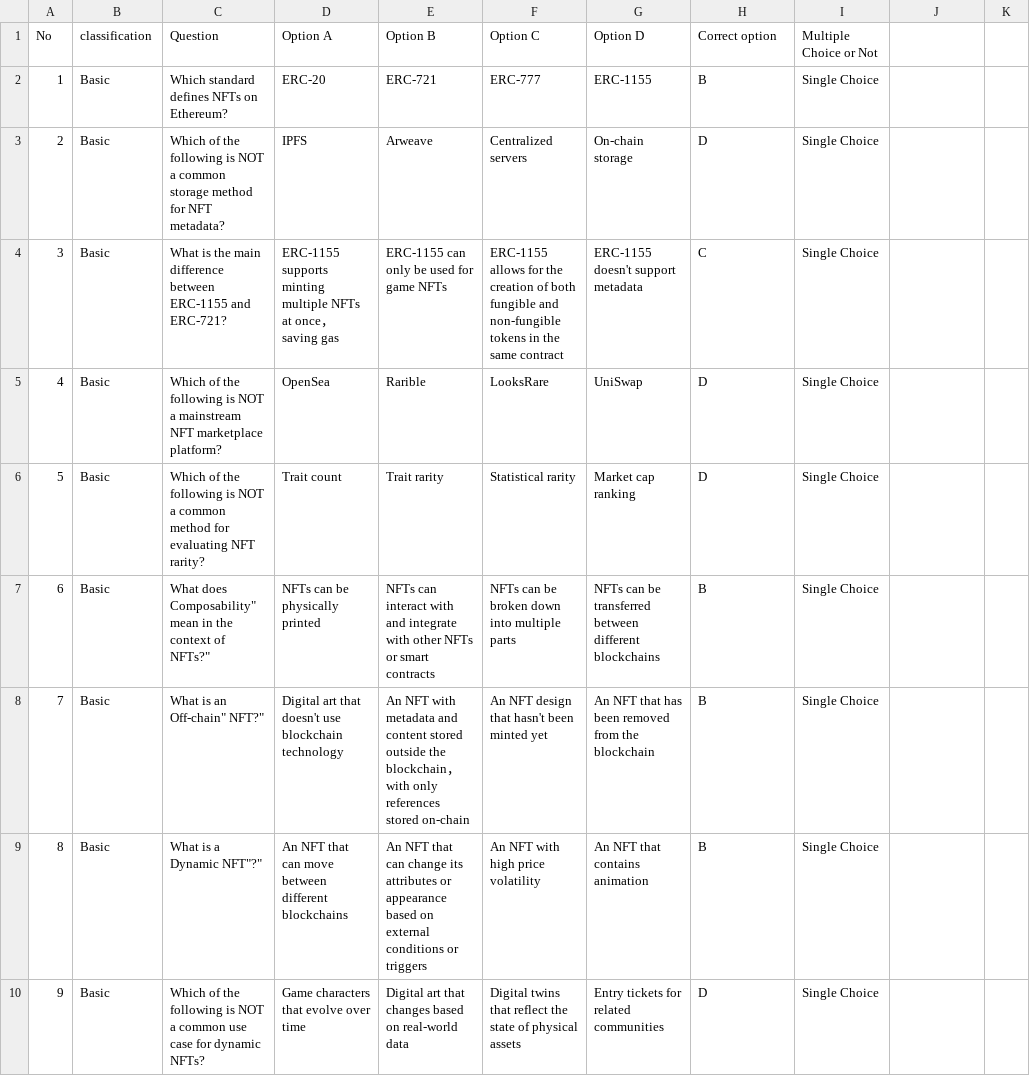
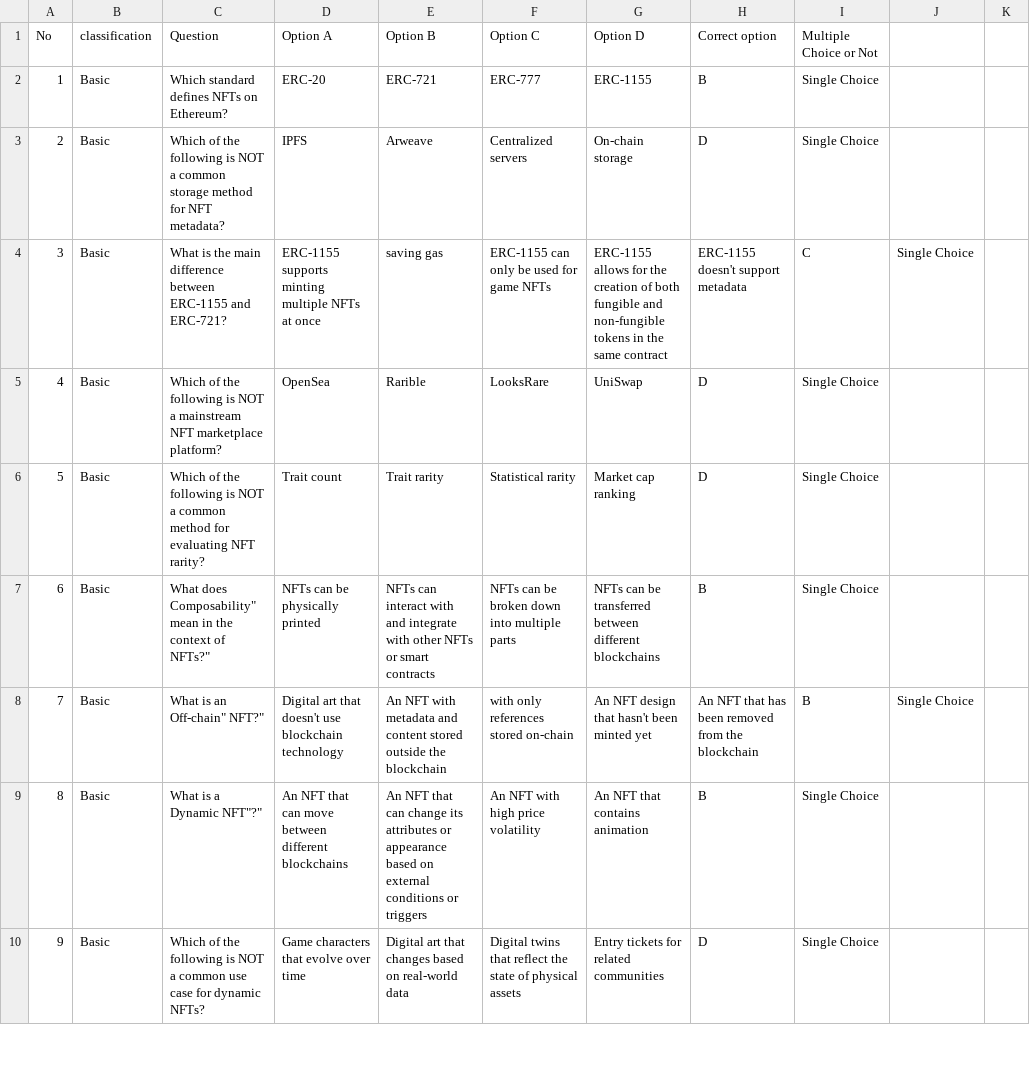
Before and after one commit to DMindAI/DMind-Benchmark, a CSV file: test_data/objective/NFT_Benchmark_modified.csv, drawn as a sheet; only a part is shown; the diff covers the shown part only.

```diff
--- a/test_data/objective/NFT_Benchmark_modified.csv
+++ b/test_data/objective/NFT_Benchmark_modified.csv
@@ -3,3 +3,3 @@ No,classification,Question,Option A,Option B,Option C,Option D,Correct option,Mu
 2,Basic,Which of the following is NOT a common storage method for NFT metadata?,IPFS,Arweave,Centralized servers,On-chain storage,D,Single Choice
-3,Basic,What is the main difference between ERC-1155 and ERC-721?,ERC-1155 supports minting multiple NFTs at once， saving gas,ERC-1155 can only be used for game NFTs,ERC-1155 allows for the creation of both fungible and non-fungible tokens in the same contract,ERC-1155 doesn't support metadata,C,Single Choice
+3,Basic,What is the main difference between ERC-1155 and ERC-721?,ERC-1155 supports minting multiple NFTs at once, saving gas,ERC-1155 can only be used for game NFTs,ERC-1155 allows for the creation of both fungible and non-fungible tokens in the same contract,ERC-1155 doesn't support metadata,C,Single Choice
 4,Basic,Which of the following is NOT a mainstream NFT marketplace platform?,OpenSea,Rarible,LooksRare,UniSwap,D,Single Choice
@@ -7,3 +7,3 @@ No,classification,Question,Option A,Option B,Option C,Option D,Correct option,Mu
 6,Basic,"What does Composability"" mean in the context of NFTs?""",NFTs can be physically printed,NFTs can interact with and integrate with other NFTs or smart contracts,NFTs can be broken down into multiple parts,NFTs can be transferred between different blockchains,B,Single Choice
-7,Basic,"What is an Off-chain"" NFT?""",Digital art that doesn't use blockchain technology,An NFT with metadata and content stored outside the blockchain， with only references stored on-chain,An NFT design that hasn't been minted yet,An NFT that has been removed from the blockchain,B,Single Choice
+7,Basic,"What is an Off-chain"" NFT?""",Digital art that doesn't use blockchain technology,An NFT with metadata and content stored outside the blockchain, with only references stored on-chain,An NFT design that hasn't been minted yet,An NFT that has been removed from the blockchain,B,Single Choice
 8,Basic,"What is a Dynamic NFT""?""",An NFT that can move between different blockchains,An NFT that can change its attributes or appearance based on external conditions or triggers,An NFT with high price volatility,An NFT that contains animation,B,Single Choice
```
Also changed, not shown: 63 edited cells elsewhere in this file, test_data/objective/DAO2.csv, test_data/objective/MEME_Benchmark_modified.csv, 14 other files.
